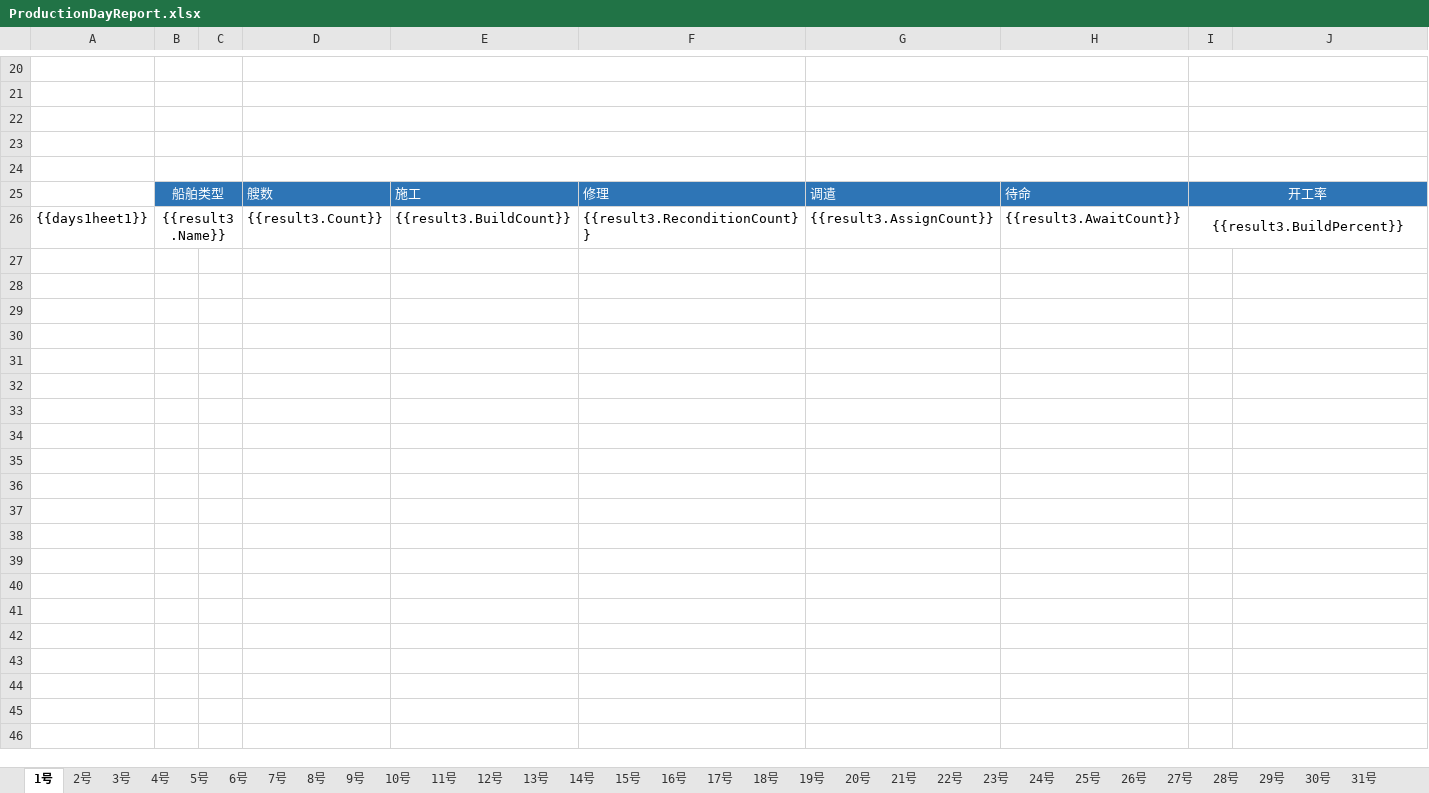
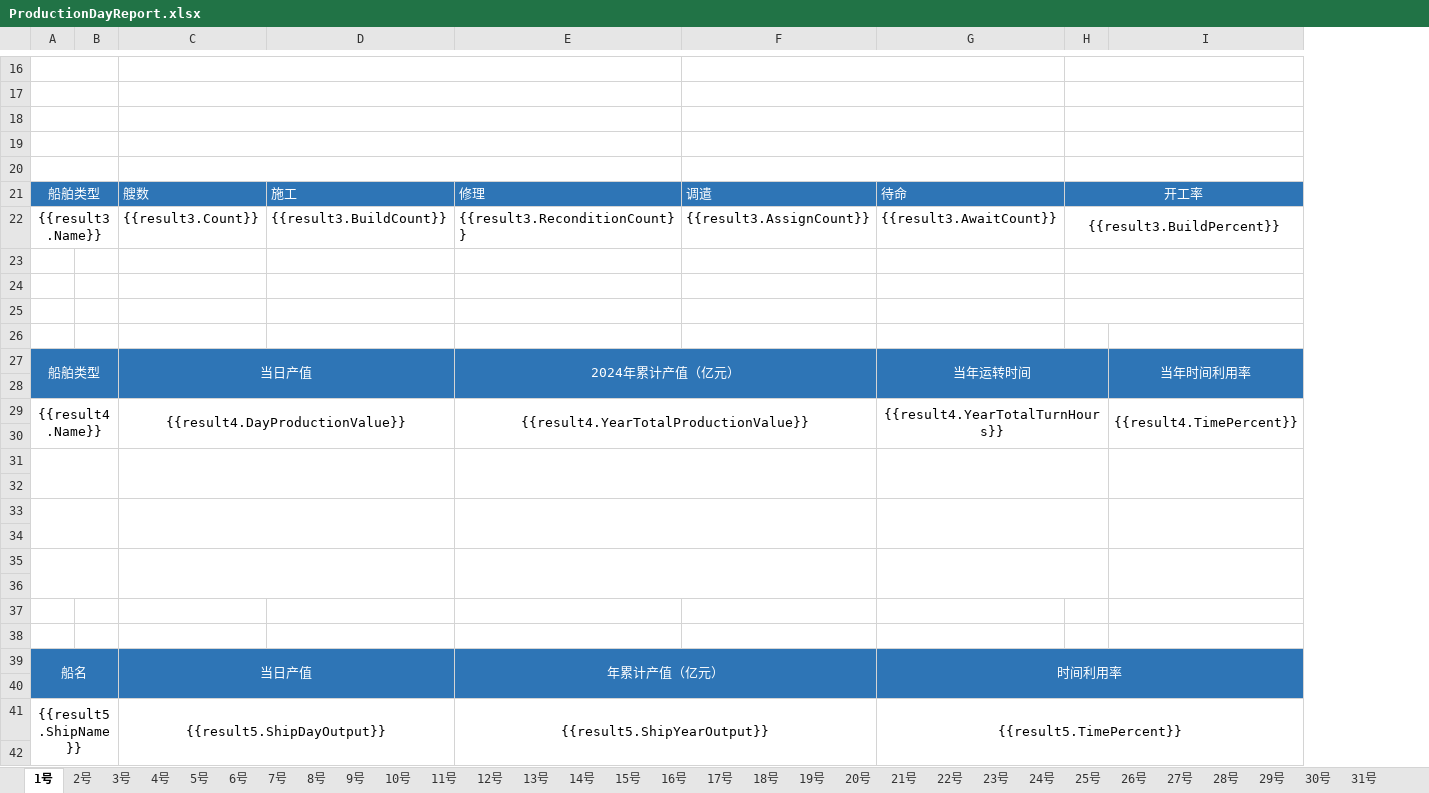
Before and after one commit to Pengyjun/NetCoreAPI, an Excel workbook: GHMonitoringCenterApi.Domain.Shared/Template/Excel/ProductionDayReport.xlsx, sheet 1号, drawn as a sheet; only a part is shown, gaps mark what is left out; values as stored, in another font and other column widths than the file's, no borders; removed rows and columns are numbered as before the commit, all else as after; the diff covers the shown part only; the diff names each change by its address in the sheet, - before the commit and + after, or states it on an @@ line.

```diff
--- a/GHMonitoringCenterApi.Domain.Shared/Template/Excel/ProductionDayReport.xlsx (sheet 1号)
+++ b/GHMonitoringCenterApi.Domain.Shared/Template/Excel/ProductionDayReport.xlsx (sheet 1号)
-column A, row 26: {{days1heet1}}
+row 23: (empty)
+row 24: (empty)
+row 25: (empty)
+row 26: (empty)
+row 27: 船舶类型 |  | 当日产值 |  | 2024年累计产值（亿元） |  | 当年运转时间 |  | 当年时间利用率
+row 28: (empty)
+row 29: {{result4.Name}} |  | {{result4.DayProductionValue}} |  | {{result4.YearTotalProductionValue}} |  | {{result4.YearTotalTurnHours}} |  | {{result4.TimePercent}}
+row 30: (empty)
+row 31: (empty)
+row 32: (empty)
+row 33: (empty)
+row 34: (empty)
+row 35: (empty)
+row 36: (empty)
+row 37: (empty)
+row 38: (empty)
+row 39: 船名 |  | 当日产值 |  | 年累计产值（亿元） |  | 时间利用率
+row 40: (empty)
+row 41: {{result5.ShipName}} |  | {{result5.ShipDayOutput}} |  | {{result5.ShipYearOutput}} |  | {{result5.TimePercent}}
+row 42: (empty)
```
Also changed, not shown: 42 added rows, 4 removed rows, 1 edited cell and merged cells elsewhere in this sheet, 3 other files.
